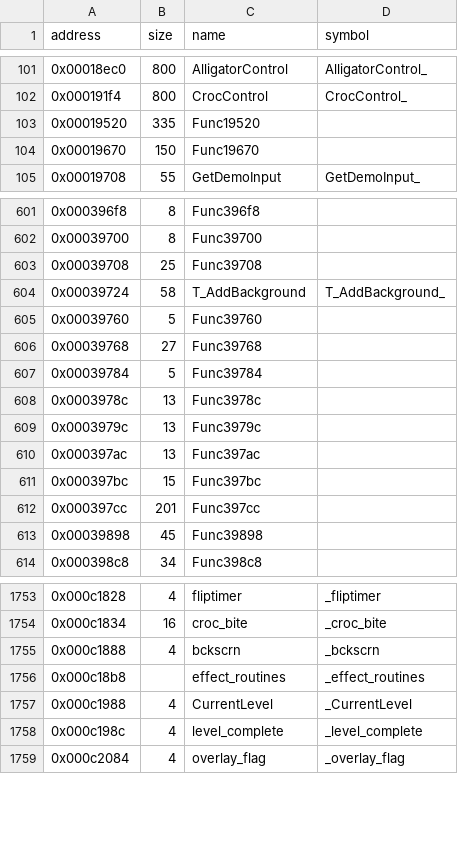
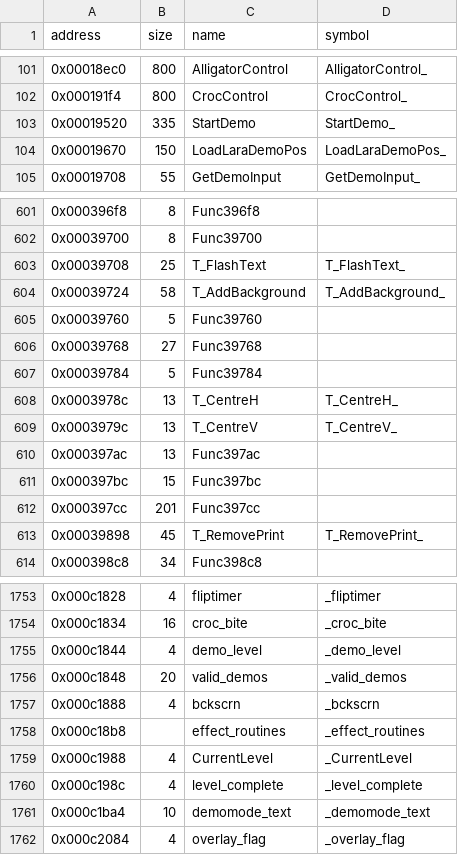
Before and after one commit to LostArtefacts/tr01, a CSV file: config/symbols.csv, drawn as a sheet; only a part is shown, gaps mark what is left out; the diff covers the shown part only.

Commit message:
Decompile StartDemo (0x19520)

```diff
--- a/config/symbols.csv
+++ b/config/symbols.csv
@@ -102,4 +102,4 @@ address,size,name,symbol
 0x000191f4,800,CrocControl,CrocControl_
-0x00019520,335,Func19520,
-0x00019670,150,Func19670,
+0x00019520,335,StartDemo,StartDemo_
+0x00019670,150,LoadLaraDemoPos,LoadLaraDemoPos_
 0x00019708,55,GetDemoInput,GetDemoInput_
@@ -602,3 +602,3 @@ address,size,name,symbol
 0x00039700,8,Func39700,
-0x00039708,25,Func39708,
+0x00039708,25,T_FlashText,T_FlashText_
 0x00039724,58,T_AddBackground,T_AddBackground_
@@ -607,4 +607,4 @@ address,size,name,symbol
 0x00039784,5,Func39784,
-0x0003978c,13,Func3978c,
-0x0003979c,13,Func3979c,
+0x0003978c,13,T_CentreH,T_CentreH_
+0x0003979c,13,T_CentreV,T_CentreV_
 0x000397ac,13,Func397ac,
@@ -612,3 +612,3 @@ address,size,name,symbol
 0x000397cc,201,Func397cc,
-0x00039898,45,Func39898,
+0x00039898,45,T_RemovePrint,T_RemovePrint_
 0x000398c8,34,Func398c8,
@@ -1754,2 +1754,4 @@ address,size,name,symbol
 0x000c1834,16,croc_bite,_croc_bite
+0x000c1844,4,demo_level,_demo_level
+0x000c1848,20,valid_demos,_valid_demos
 0x000c1888,4,bckscrn,_bckscrn
@@ -1758,2 +1760,3 @@ address,size,name,symbol
 0x000c198c,4,level_complete,_level_complete
+0x000c1ba4,10,demomode_text,_demomode_text
 0x000c2084,4,overlay_flag,_overlay_flag
```
Also changed, not shown: 1 added row and 8 edited cells elsewhere in this file, 8 other files.
